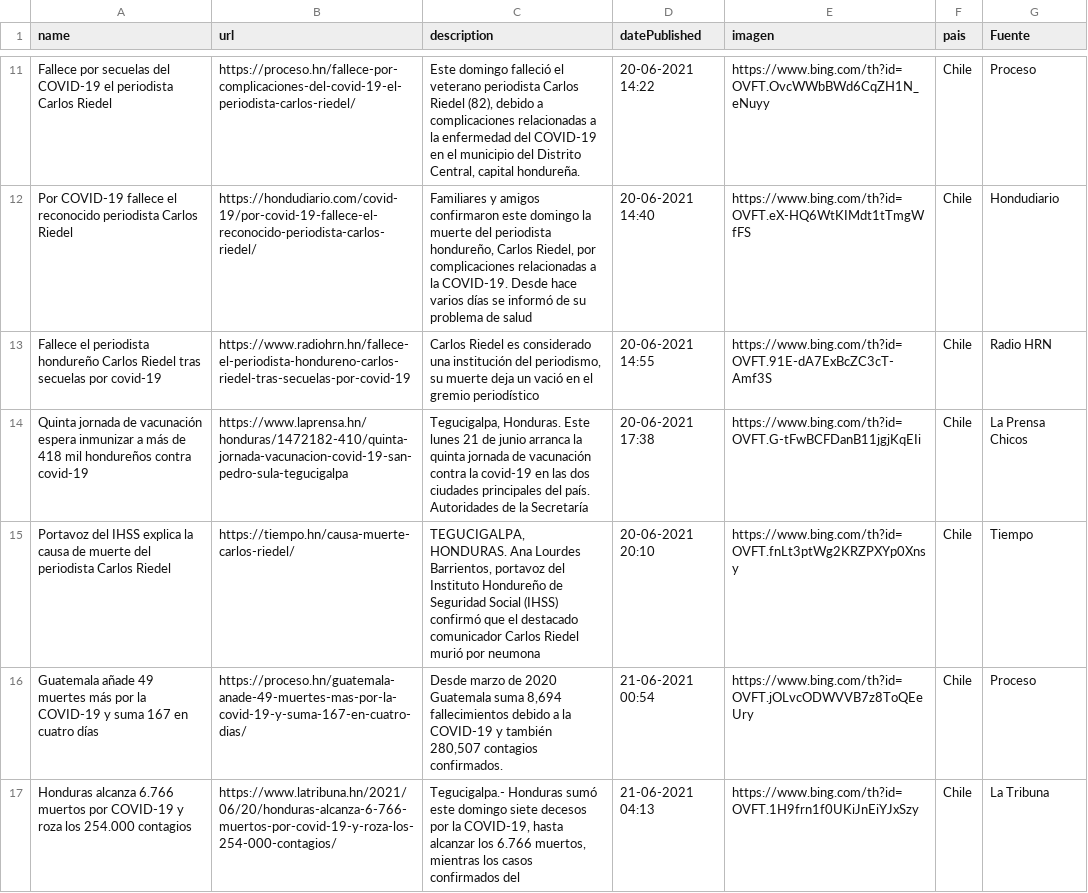
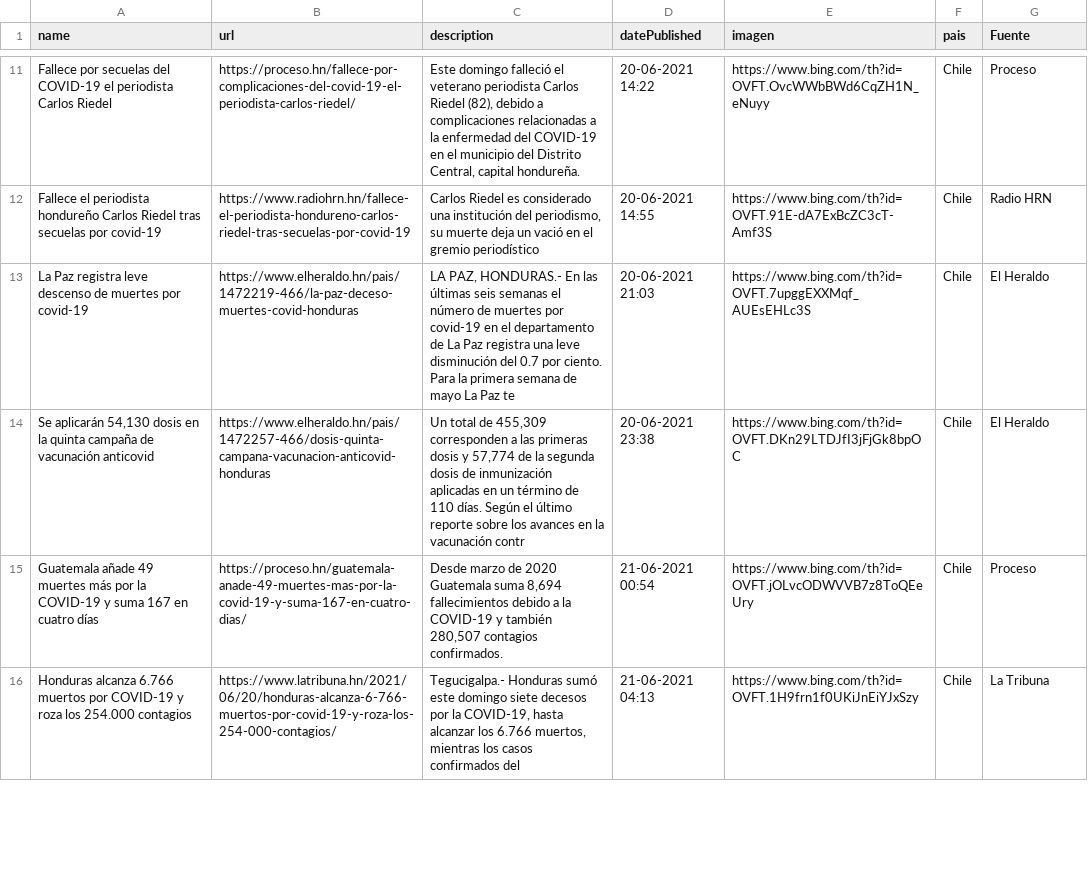
Before and after one commit to hectorflores329/github-actions_HN, a CSV file: Bing/News/Honduras.csv, drawn as a sheet; only a part is shown, gaps mark what is left out; removed rows and columns are numbered as before the commit, all else as after; the diff covers the shown part only; the diff names each change by its address in the sheet, - before the commit and + after, or states it on an @@ line.

Commit message:
Descargado archivos

```diff
--- a/Bing/News/Honduras.csv
+++ b/Bing/News/Honduras.csv
-row 12: Por COVID-19 fallece el reconocido periodista Carlos Riedel | https://hondudiario.com/covid-19/por-covid-19-fallece-el-reconocido-periodista-carlos-riedel/ | Familiares y amigos confirmaron este domingo la muerte del periodista hondureño, Carlos Riedel, por complicaciones relacionadas a la COVID-19. Desde hace varios días se informó de su problema de salud | 20-06-2021 14:40 | https://www.bing.com/th?id=OVFT.eX-HQ6WtKIMdt1tTmgWfFS | Chile | Hondudiario
-row 14: Quinta jornada de vacunación espera inmunizar a más de 418 mil hondureños contra covid-19 | https://www.laprensa.hn/honduras/1472182-410/quinta-jornada-vacunacion-covid-19-san-pedro-sula-tegucigalpa | Tegucigalpa, Honduras. Este lunes 21 de junio arranca la quinta jornada de vacunación contra la covid-19 en las dos ciudades principales del país. Autoridades de la Secretaría | 20-06-2021 17:38 | https://www.bing.com/th?id=OVFT.G-tFwBCFDanB11jgjKqEIi | Chile | La Prensa Chicos
-row 15: Portavoz del IHSS explica la causa de muerte del periodista Carlos Riedel | https://tiempo.hn/causa-muerte-carlos-riedel/ | TEGUCIGALPA, HONDURAS. Ana Lourdes Barrientos, portavoz del Instituto Hondureño de Seguridad Social (IHSS) confirmó que el destacado comunicador Carlos Riedel murió por neumona | 20-06-2021 20:10 | https://www.bing.com/th?id=OVFT.fnLt3ptWg2KRZPXYp0Xnsy | Chile | Tiempo
+row 13: La Paz registra leve descenso de muertes por covid-19 | https://www.elheraldo.hn/pais/1472219-466/la-paz-deceso-muertes-covid-honduras | LA PAZ, HONDURAS.- En las últimas seis semanas el número de muertes por covid-19 en el departamento de La Paz registra una leve disminución del 0.7 por ciento. Para la primera semana de mayo La Paz te | 20-06-2021 21:03 | https://www.bing.com/th?id=OVFT.7upggEXXMqf_AUEsEHLc3S | Chile | El Heraldo
+row 14: Se aplicarán 54,130 dosis en la quinta campaña de vacunación anticovid | https://www.elheraldo.hn/pais/1472257-466/dosis-quinta-campana-vacunacion-anticovid-honduras | Un total de 455,309 corresponden a las primeras dosis y 57,774 de la segunda dosis de inmunización aplicadas en un término de 110 días. Según el último reporte sobre los avances en la vacunación contr | 20-06-2021 23:38 | https://www.bing.com/th?id=OVFT.DKn29LTDJfI3jFjGk8bpOC | Chile | El Heraldo
```
Also changed, not shown: 9 added rows, 4 removed rows and 5 edited cells elsewhere in this file.
